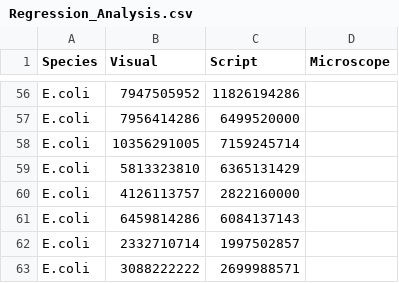
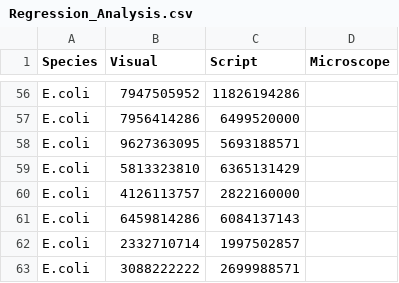
Before and after one commit to HABF-SDI-NCCOS-NOAA/cellcount, a CSV file: data/Regression_Analysis.csv, drawn as a sheet; only a part is shown, gaps mark what is left out.

```diff
--- a/data/Regression_Analysis.csv
+++ b/data/Regression_Analysis.csv
@@ -57,3 +57,3 @@ E.coli,7947505952,11826194286,
 E.coli,7956414286,6499520000,
-E.coli,10356291005,7159245714,
+E.coli,9627363095,5693188571,
 E.coli,5813323810,6365131429,
```
Also changed, not shown: data/Boxplot_Analysis.csv, 12 other files.
